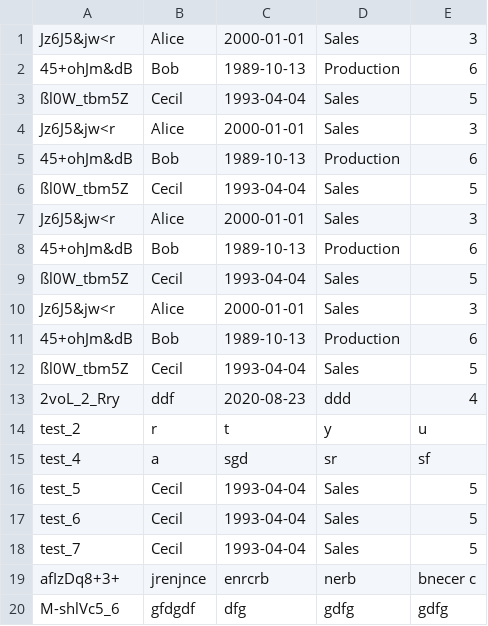
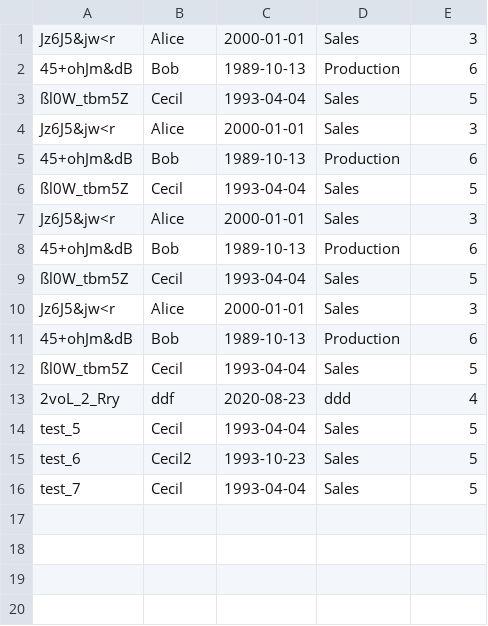
Before and after one commit to TetianaShcherbak/Secure-ERP, a CSV file: model/hr/hr.csv, drawn as a sheet.

Commit message:
Remove invalid entries from hr.csv

```diff
--- a/model/hr/hr.csv
+++ b/model/hr/hr.csv
@@ -13,8 +13,4 @@ Jz6J5&jw<r;Alice;2000-01-01;Sales;3
 2voL_2_Rry;ddf;2020-08-23;ddd;4
-test_2;r;t;y;u
-test_4;a;sgd;sr;sf
 test_5;Cecil;1993-04-04;Sales;5
-test_6;Cecil;1993-04-04;Sales;5
+test_6;Cecil2;1993-10-23;Sales;5
 test_7;Cecil;1993-04-04;Sales;5
-afIzDq8+3+;jrenjnce;enrcrb;nerb ;bnecer c
-M-shlVc5_6;gfdgdf;dfg;gdfg;gdfg
```
